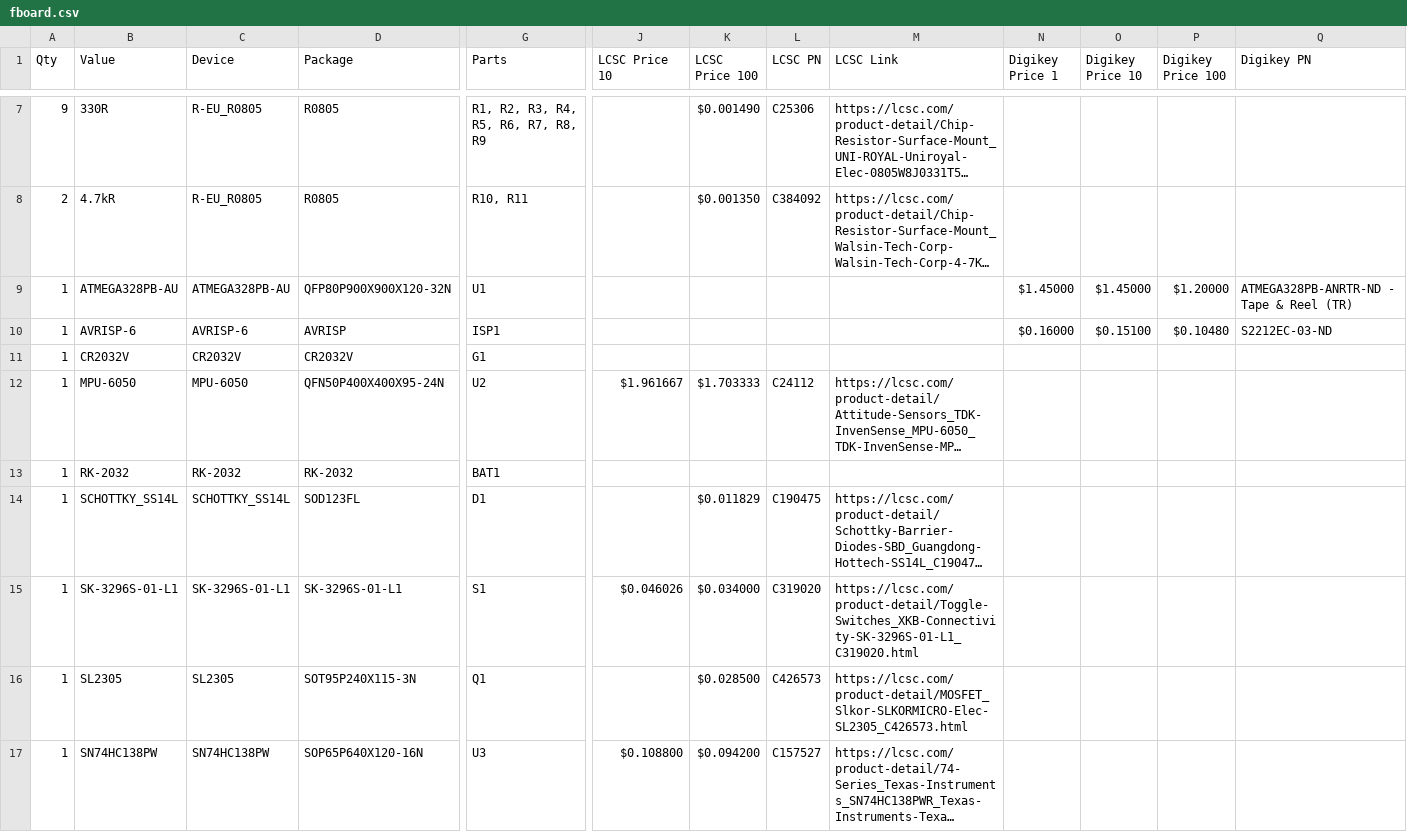
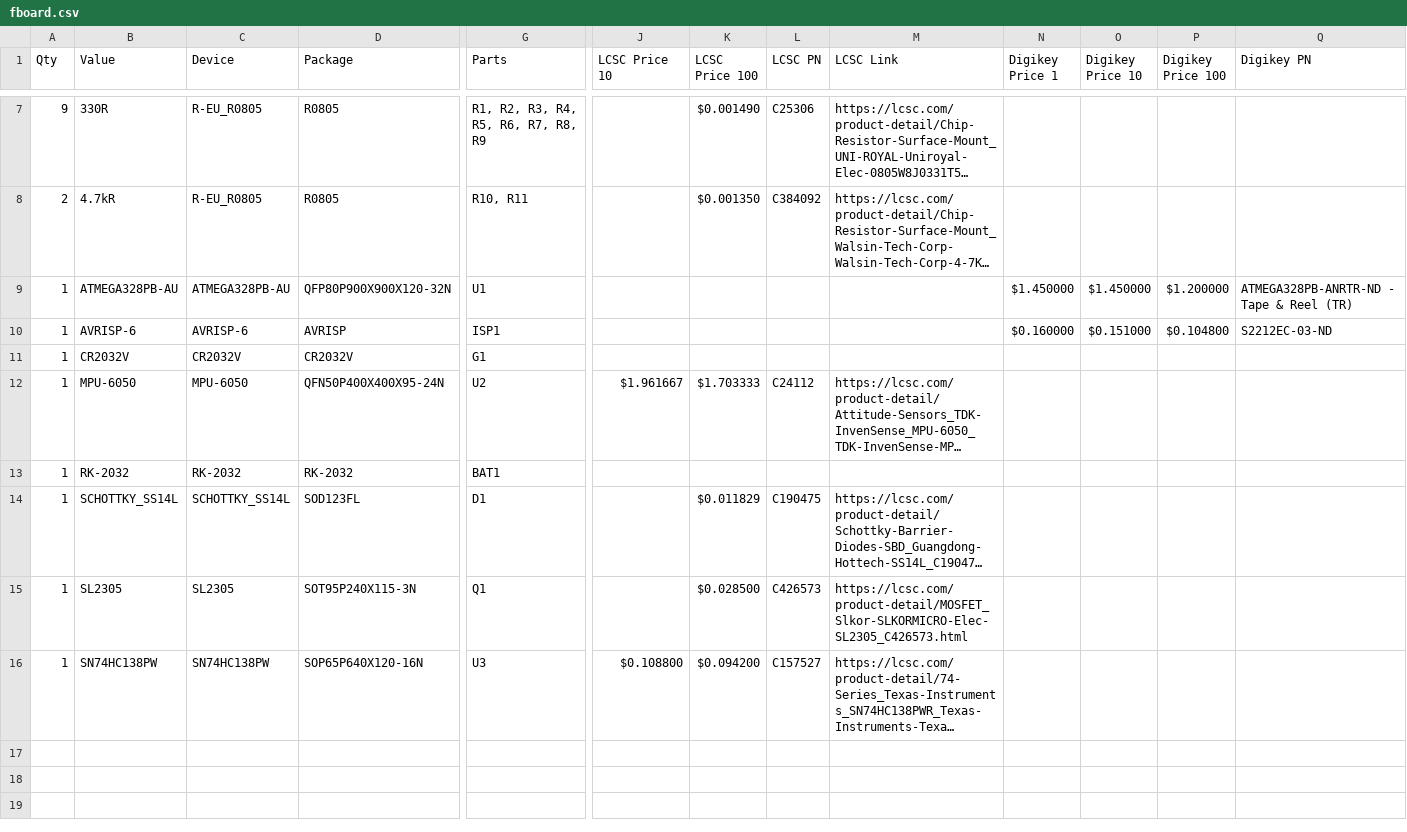
Before and after one commit to mbourgeois2/ECE-388-Digital-Level-Design-Project, a CSV file: fboard.csv, drawn as a sheet; only a part is shown, gaps mark what is left out; long unchanged cells end in …; rows hold the shown columns only; the diff names each change by its address in the sheet, - before the commit and + after, or states it on an @@ line.

Commit message:
removed switch from bom

```diff
--- a/fboard.csv
+++ b/fboard.csv
-N9 (Digikey Price 1): $1.45000
+N9 (Digikey Price 1): $1.450000
-O9 (Digikey Price 10): $1.45000
+O9 (Digikey Price 10): $1.450000
-P9 (Digikey Price 100): $1.20000
+P9 (Digikey Price 100): $1.200000
-N10 (Digikey Price 1): $0.16000
+N10 (Digikey Price 1): $0.160000
-O10 (Digikey Price 10): $0.15100
+O10 (Digikey Price 10): $0.151000
-P10 (Digikey Price 100): $0.10480
+P10 (Digikey Price 100): $0.104800
-row 15: 1 | SK-3296S-01-L1 | SK-3296S-01-L1 | SK-3296S-01-L1 | S1 | $0.046026 | $0.034000 | C319020 | https://lcsc.com/product-detail/Toggle-Switches_XKB-Connectivity-SK-3296S-01-L1_C319020.html
```
